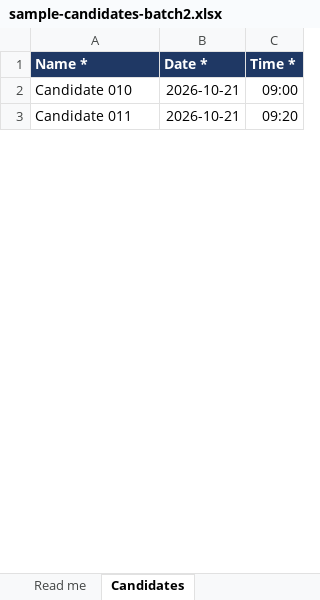
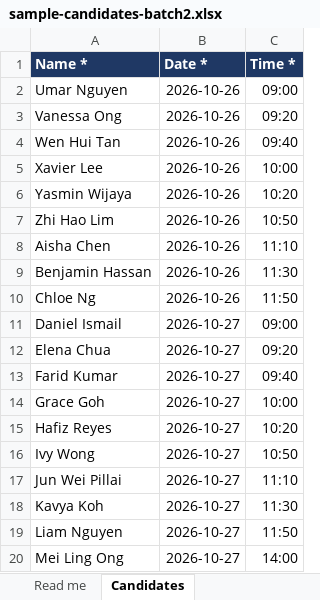
Before and after one commit to Akil-inv/hr-scoring, an Excel workbook: tools/setup-workbook/sample-candidates-batch2.xlsx, sheet Candidates, drawn as a sheet; only a part is shown; values as stored, in another font and other column widths than the file's, no borders; addresses are those after the commit; the diff covers the shown part only; the diff names each change by its address in the sheet, - before the commit and + after, or states it on an @@ line.

```diff
--- a/tools/setup-workbook/sample-candidates-batch2.xlsx (sheet Candidates)
+++ b/tools/setup-workbook/sample-candidates-batch2.xlsx (sheet Candidates)
+row 2: Umar Nguyen | 2026-10-26 | 09:00
+row 3: Vanessa Ong | 2026-10-26 | 09:20
+row 4: Wen Hui Tan | 2026-10-26 | 09:40
+row 5: Xavier Lee | 2026-10-26 | 10:00
+row 6: Yasmin Wijaya | 2026-10-26 | 10:20
+row 7: Zhi Hao Lim | 2026-10-26 | 10:50
+row 8: Aisha Chen | 2026-10-26 | 11:10
+row 9: Benjamin Hassan | 2026-10-26 | 11:30
+row 10: Chloe Ng | 2026-10-26 | 11:50
-A11 (Name *): Candidate 010
+A11 (Name *): Daniel Ismail
-B11:B12 (Date *): 2026-10-21
+B11:B12 (Date *): 2026-10-27
-A12 (Name *): Candidate 011
+A12 (Name *): Elena Chua
+row 13: Farid Kumar | 2026-10-27 | 09:40
+row 14: Grace Goh | 2026-10-27 | 10:00
+row 15: Hafiz Reyes | 2026-10-27 | 10:20
+row 16: Ivy Wong | 2026-10-27 | 10:50
+row 17: Jun Wei Pillai | 2026-10-27 | 11:10
+row 18: Kavya Koh | 2026-10-27 | 11:30
+row 19: Liam Nguyen | 2026-10-27 | 11:50
+row 20: Mei Ling Ong | 2026-10-27 | 14:00
```
Also changed, not shown: 55 added rows and 10 edited cells elsewhere in this sheet, apps/web/public/templates/candidates-template.xlsx, apps/web/public/templates/event-setup-template.xlsx, 7 other files.
